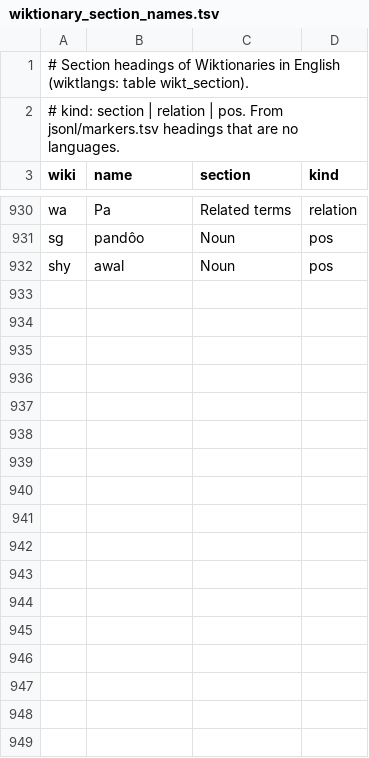
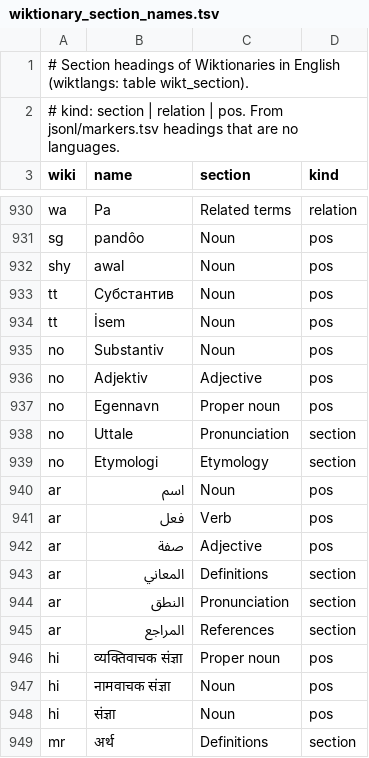
Before and after one commit to nlp-and-learning/wiktparse, a TSV file: res/wiktionary_section_names.tsv, drawn as a sheet; only a part is shown, gaps mark what is left out; the diff covers the shown part only; the diff names each change by its address in the sheet, - before the commit and + after, or states it on an @@ line.

```diff
--- a/res/wiktionary_section_names.tsv
+++ b/res/wiktionary_section_names.tsv
+row 933: tt | Субстантив | Noun | pos
+row 934: tt | İsem | Noun | pos
+row 935: no | Substantiv | Noun | pos
+row 936: no | Adjektiv | Adjective | pos
+row 937: no | Egennavn | Proper noun | pos
+row 938: no | Uttale | Pronunciation | section
+row 939: no | Etymologi | Etymology | section
+row 940: ar | اسم | Noun | pos
+row 941: ar | فعل | Verb | pos
+row 942: ar | صفة | Adjective | pos
+row 943: ar | المعاني | Definitions | section
+row 944: ar | النطق | Pronunciation | section
+row 945: ar | المراجع | References | section
+row 946: hi | व्यक्तिवाचक संज्ञा | Proper noun | pos
+row 947: hi | नामवाचक संज्ञा | Noun | pos
+row 948: hi | संज्ञा | Noun | pos
+row 949: mr | अर्थ | Definitions | section
```
Also changed, not shown: 24 added rows elsewhere in this file.
